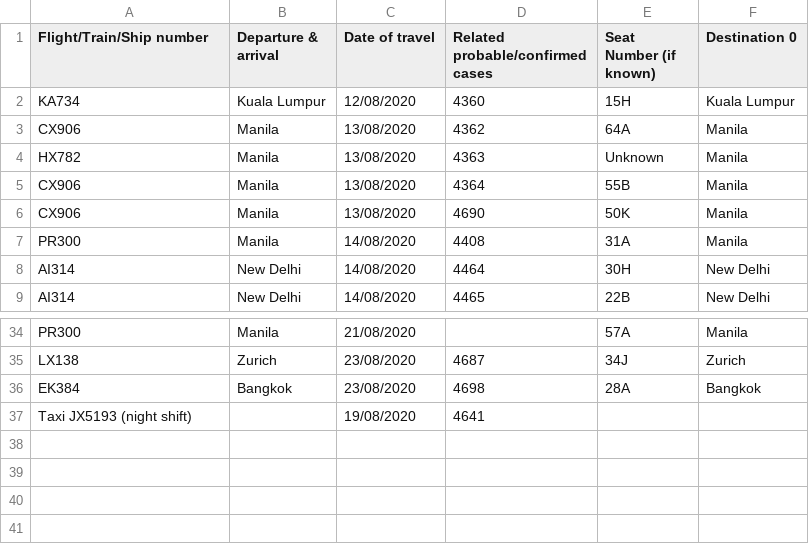
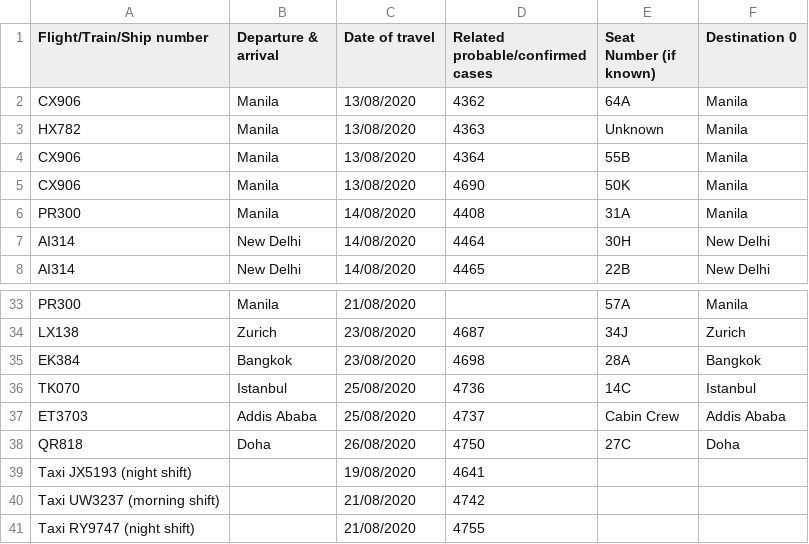
Before and after one commit to jerrypai0809/COVID_19, a CSV file: data/daily_infected_pub_trans.csv, drawn as a sheet; only a part is shown, gaps mark what is left out; removed rows and columns are numbered as before the commit, all else as after; the diff names each change by its address in the sheet, - before the commit and + after, or states it on an @@ line.

```diff
--- a/data/daily_infected_pub_trans.csv
+++ b/data/daily_infected_pub_trans.csv
-row 2: KA734 | Kuala Lumpur | 12/08/2020 | 4360 | 15H | Kuala Lumpur
+row 36: TK070 | Istanbul | 25/08/2020 | 4736 | 14C | Istanbul
+row 37: ET3703 | Addis Ababa | 25/08/2020 | 4737 | Cabin Crew | Addis Ababa
+row 38: QR818 | Doha | 26/08/2020 | 4750 | 27C | Doha
+row 40: Taxi UW3237 (morning shift) |  | 21/08/2020 | 4742
+row 41: Taxi RY9747 (night shift) |  | 21/08/2020 | 4755
```
Also changed, not shown: data/daily_cn_cases.csv, 1 other file.
